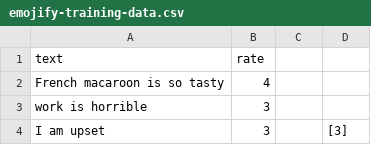
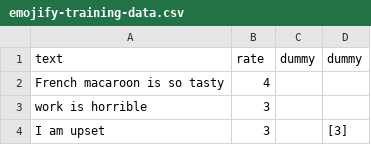
Before and after one commit to K1-ZR/data-storage, a CSV file: emojify-training-data.csv, drawn as a sheet; only a part is shown.

```diff
--- a/emojify-training-data.csv
+++ b/emojify-training-data.csv
@@ -1,2 +1,2 @@
-text, rate
+text,rate,dummy,dummy
 French macaroon is so tasty,4,,
```
Also changed, not shown: emojify-test-data.csv.
